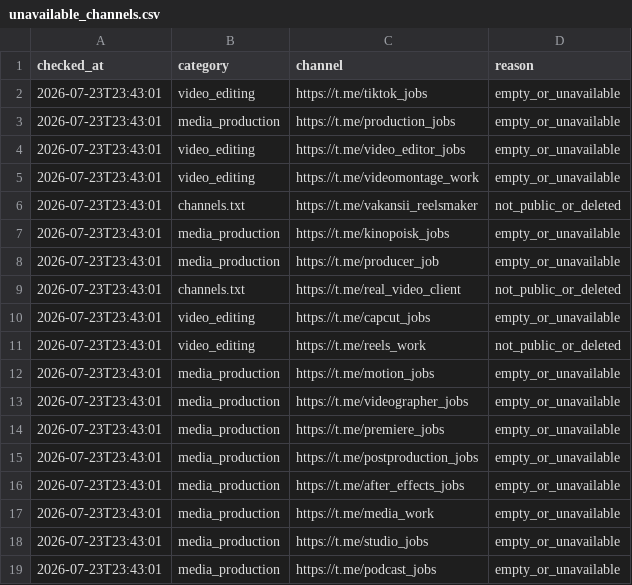
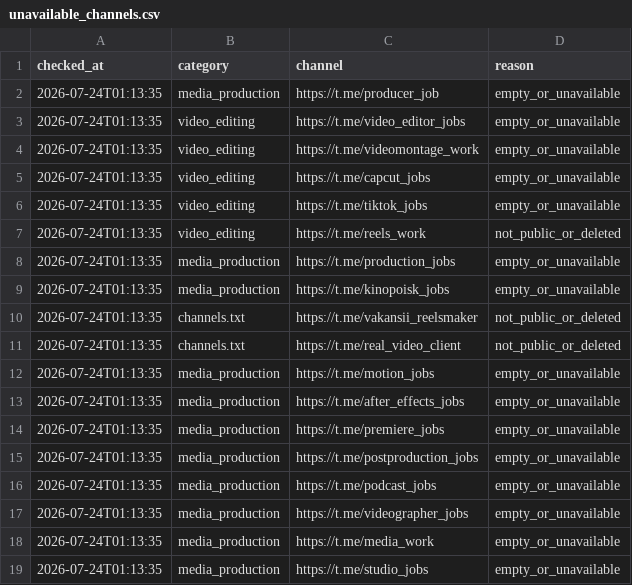
Before and after one commit to telivizor937-star/ClientWork, a CSV file: unavailable_channels.csv, drawn as a sheet.

```diff
--- a/unavailable_channels.csv
+++ b/unavailable_channels.csv
@@ -1,19 +1,19 @@
 checked_at,category,channel,reason
-2026-07-23T23:43:01,video_editing,https://t.me/tiktok_jobs,empty_or_unavailable
-2026-07-23T23:43:01,media_production,https://t.me/production_jobs,empty_or_unavailable
-2026-07-23T23:43:01,video_editing,https://t.me/video_editor_jobs,empty_or_unavailable
-2026-07-23T23:43:01,video_editing,https://t.me/videomontage_work,empty_or_unavailable
-2026-07-23T23:43:01,channels.txt,https://t.me/vakansii_reelsmaker,not_public_or_deleted
-2026-07-23T23:43:01,media_production,https://t.me/kinopoisk_jobs,empty_or_unavailable
-2026-07-23T23:43:01,media_production,https://t.me/producer_job,empty_or_unavailable
-2026-07-23T23:43:01,channels.txt,https://t.me/real_video_client,not_public_or_deleted
-2026-07-23T23:43:01,video_editing,https://t.me/capcut_jobs,empty_or_unavailable
-2026-07-23T23:43:01,video_editing,https://t.me/reels_work,not_public_or_deleted
-2026-07-23T23:43:01,media_production,https://t.me/motion_jobs,empty_or_unavailable
-2026-07-23T23:43:01,media_production,https://t.me/videographer_jobs,empty_or_unavailable
-2026-07-23T23:43:01,media_production,https://t.me/premiere_jobs,empty_or_unavailable
-2026-07-23T23:43:01,media_production,https://t.me/postproduction_jobs,empty_or_unavailable
-2026-07-23T23:43:01,media_production,https://t.me/after_effects_jobs,empty_or_unavailable
-2026-07-23T23:43:01,media_production,https://t.me/media_work,empty_or_unavailable
-2026-07-23T23:43:01,media_production,https://t.me/studio_jobs,empty_or_unavailable
-2026-07-23T23:43:01,media_production,https://t.me/podcast_jobs,empty_or_unavailable
+2026-07-24T01:13:35,media_production,https://t.me/producer_job,empty_or_unavailable
+2026-07-24T01:13:35,video_editing,https://t.me/video_editor_jobs,empty_or_unavailable
+2026-07-24T01:13:35,video_editing,https://t.me/videomontage_work,empty_or_unavailable
+2026-07-24T01:13:35,video_editing,https://t.me/capcut_jobs,empty_or_unavailable
+2026-07-24T01:13:35,video_editing,https://t.me/tiktok_jobs,empty_or_unavailable
+2026-07-24T01:13:35,video_editing,https://t.me/reels_work,not_public_or_deleted
+2026-07-24T01:13:35,media_production,https://t.me/production_jobs,empty_or_unavailable
+2026-07-24T01:13:35,media_production,https://t.me/kinopoisk_jobs,empty_or_unavailable
+2026-07-24T01:13:35,channels.txt,https://t.me/vakansii_reelsmaker,not_public_or_deleted
+2026-07-24T01:13:35,channels.txt,https://t.me/real_video_client,not_public_or_deleted
+2026-07-24T01:13:35,media_production,https://t.me/motion_jobs,empty_or_unavailable
+2026-07-24T01:13:35,media_production,https://t.me/after_effects_jobs,empty_or_unavailable
+2026-07-24T01:13:35,media_production,https://t.me/premiere_jobs,empty_or_unavailable
+2026-07-24T01:13:35,media_production,https://t.me/postproduction_jobs,empty_or_unavailable
+2026-07-24T01:13:35,media_production,https://t.me/podcast_jobs,empty_or_unavailable
+2026-07-24T01:13:35,media_production,https://t.me/videographer_jobs,empty_or_unavailable
+2026-07-24T01:13:35,media_production,https://t.me/media_work,empty_or_unavailable
+2026-07-24T01:13:35,media_production,https://t.me/studio_jobs,empty_or_unavailable
```
Also changed, not shown: 2 other files.
